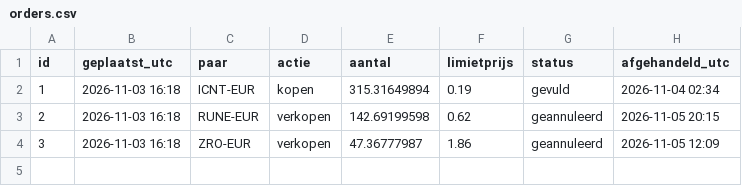
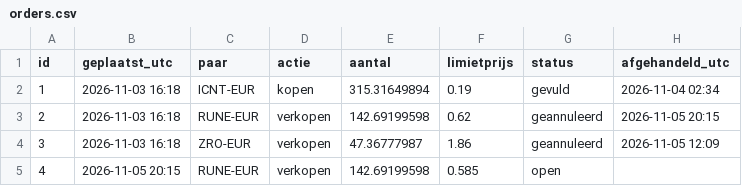
Before and after one commit to BoazAI/Solo-trading, a CSV file: orders.csv, drawn as a sheet.

Commit message:
order 4: limit verkopen RUNE-EUR 142.69199598 @ 0.585

```diff
--- a/orders.csv
+++ b/orders.csv
@@ -4 +4,2 @@ id,geplaatst_utc,paar,actie,aantal,limietprijs,status,afgehandeld_utc
 3,2026-11-03 16:18,ZRO-EUR,verkopen,47.36777987,1.86,geannuleerd,2026-11-05 12:09
+4,2026-11-05 20:15,RUNE-EUR,verkopen,142.69199598,0.585,open,
```
